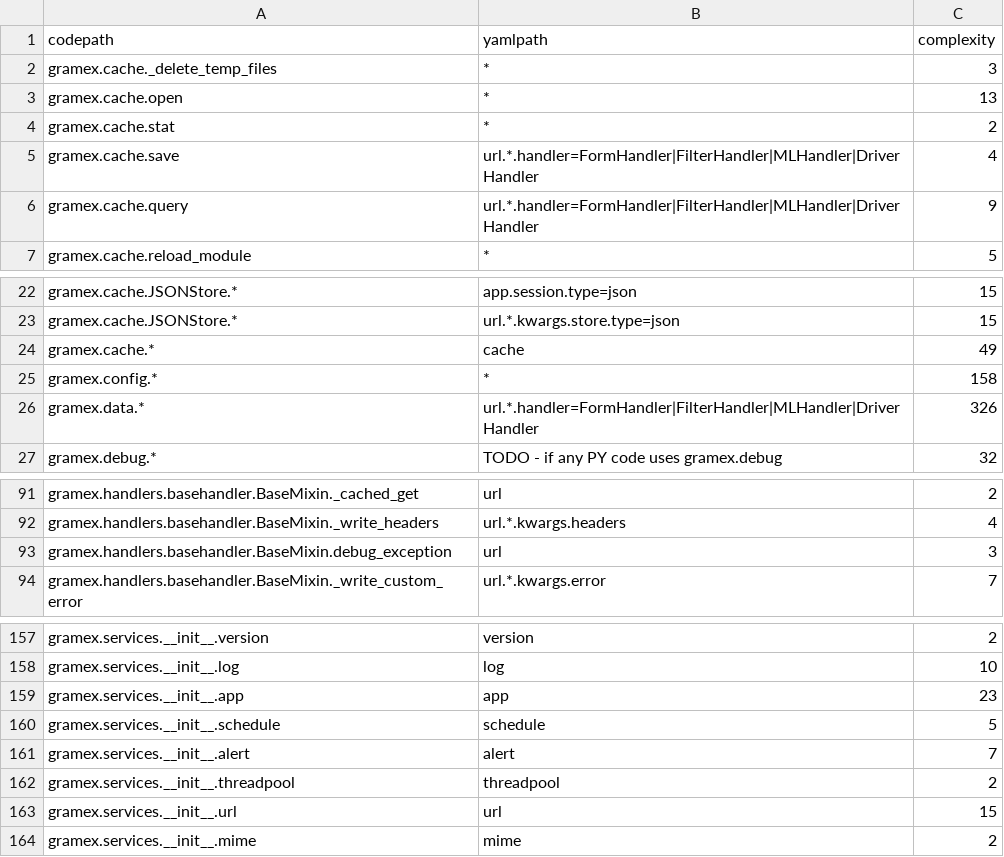
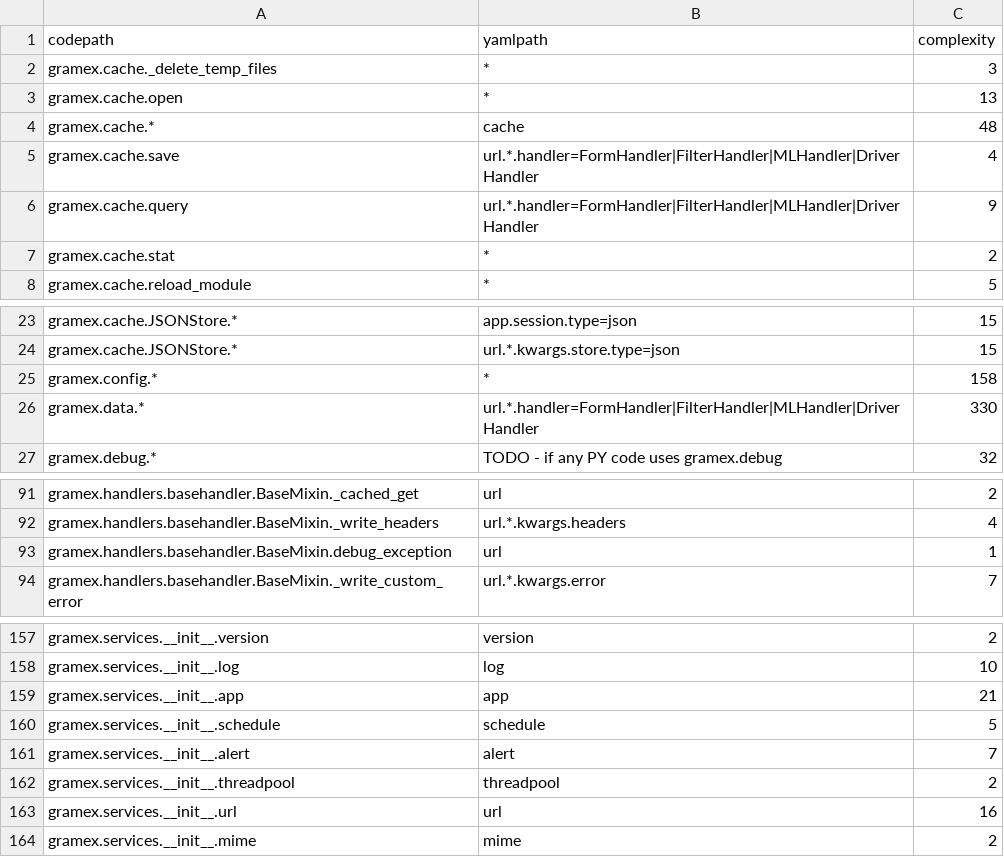
Before and after one commit to gramener/gramex, a CSV file: reports/gramexsize.csv, drawn as a sheet; only a part is shown, gaps mark what is left out.

```diff
--- a/reports/gramexsize.csv
+++ b/reports/gramexsize.csv
@@ -3,5 +3,6 @@ gramex.cache._delete_temp_files,*,3
 gramex.cache.open,*,13
-gramex.cache.stat,*,2
+gramex.cache.*,cache,48
 gramex.cache.save,url.*.handler=FormHandler|FilterHandler|MLHandler|DriverHandler,4
 gramex.cache.query,url.*.handler=FormHandler|FilterHandler|MLHandler|DriverHandler,9
+gramex.cache.stat,*,2
 gramex.cache.reload_module,*,5
@@ -23,5 +24,4 @@ gramex.cache.JSONStore.*,app.session.type=json,15
 gramex.cache.JSONStore.*,url.*.kwargs.store.type=json,15
-gramex.cache.*,cache,49
 gramex.config.*,*,158
-gramex.data.*,url.*.handler=FormHandler|FilterHandler|MLHandler|DriverHandler,326
+gramex.data.*,url.*.handler=FormHandler|FilterHandler|MLHandler|DriverHandler,330
 gramex.debug.*,TODO - if any PY code uses gramex.debug,32
@@ -92,3 +92,3 @@ gramex.handlers.basehandler.BaseMixin._cached_get,url,2
 gramex.handlers.basehandler.BaseMixin._write_headers,url.*.kwargs.headers,4
-gramex.handlers.basehandler.BaseMixin.debug_exception,url,3
+gramex.handlers.basehandler.BaseMixin.debug_exception,url,1
 gramex.handlers.basehandler.BaseMixin._write_custom_error,url.*.kwargs.error,7
@@ -158,3 +158,3 @@ gramex.services.__init__.version,version,2
 gramex.services.__init__.log,log,10
-gramex.services.__init__.app,app,23
+gramex.services.__init__.app,app,21
 gramex.services.__init__.schedule,schedule,5
@@ -162,3 +162,3 @@ gramex.services.__init__.alert,alert,7
 gramex.services.__init__.threadpool,threadpool,2
-gramex.services.__init__.url,url,15
+gramex.services.__init__.url,url,16
 gramex.services.__init__.mime,mime,2
```
Also changed, not shown: 10 other files.
